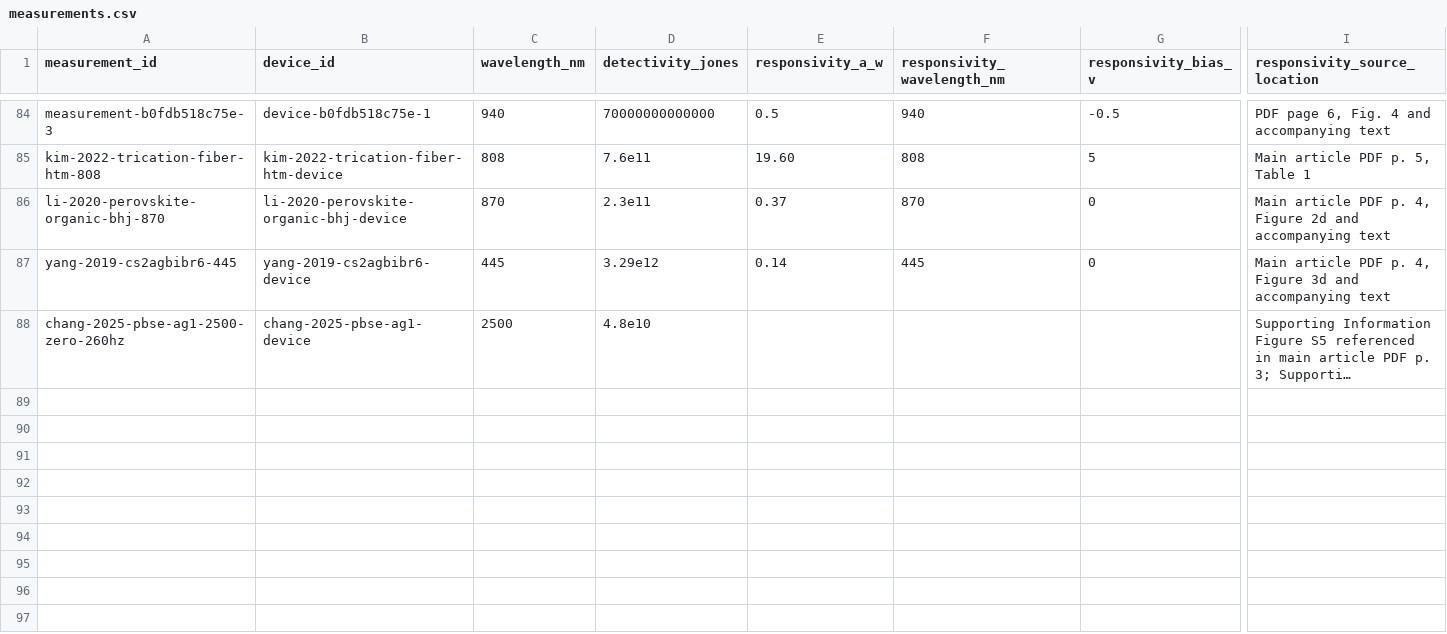
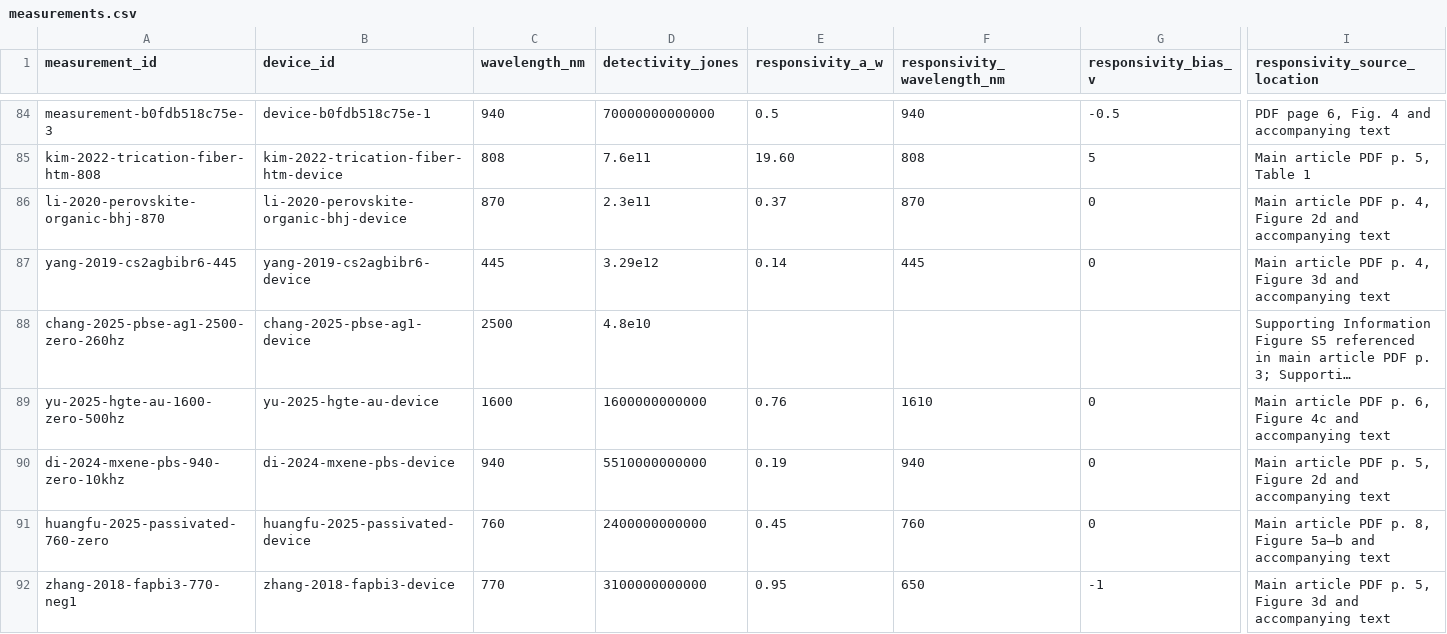
Before and after one commit to Shlok-Joseph-Paul/cQD-Detector-Compiler-and-Verifier, a CSV file: data/measurements.csv, drawn as a sheet; only a part is shown, gaps mark what is left out; long unchanged cells end in …; rows hold the shown columns only; the diff names each change by its address in the sheet, - before the commit and + after, or states it on an @@ line.

```diff
--- a/data/measurements.csv
+++ b/data/measurements.csv
+row 89: yu-2025-hgte-au-1600-zero-500hz | yu-2025-hgte-au-device | 1600 | 1600000000000 | 0.76 | 1610 | 0 | Main article PDF p. 6, Figure 4c and accompanying text
+row 90: di-2024-mxene-pbs-940-zero-10khz | di-2024-mxene-pbs-device | 940 | 5510000000000 | 0.19 | 940 | 0 | Main article PDF p. 5, Figure 2d and accompanying text
+row 91: huangfu-2025-passivated-760-zero | huangfu-2025-passivated-device | 760 | 2400000000000 | 0.45 | 760 | 0 | Main article PDF p. 8, Figure 5a–b and accompanying text
+row 92: zhang-2018-fapbi3-770-neg1 | zhang-2018-fapbi3-device | 770 | 3100000000000 | 0.95 | 650 | -1 | Main article PDF p. 5, Figure 3d and accompanying text
```
Also changed, not shown: data/devices.csv, data/papers.csv, 8 other files.
